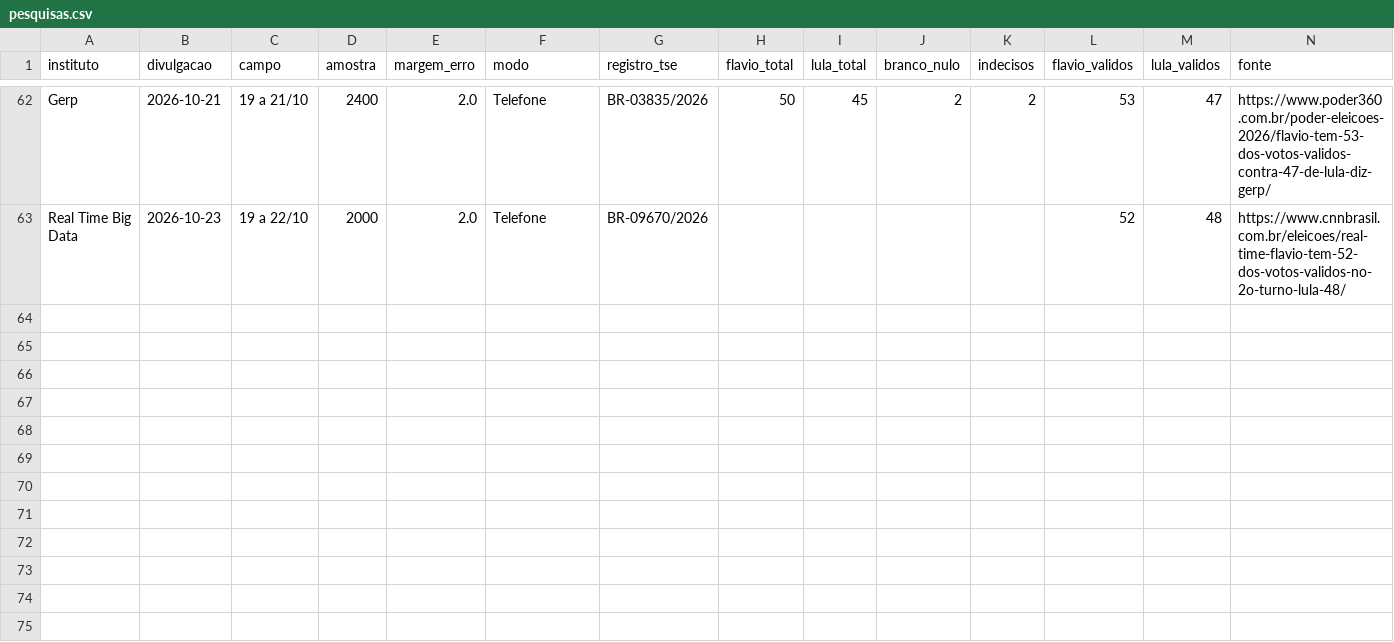
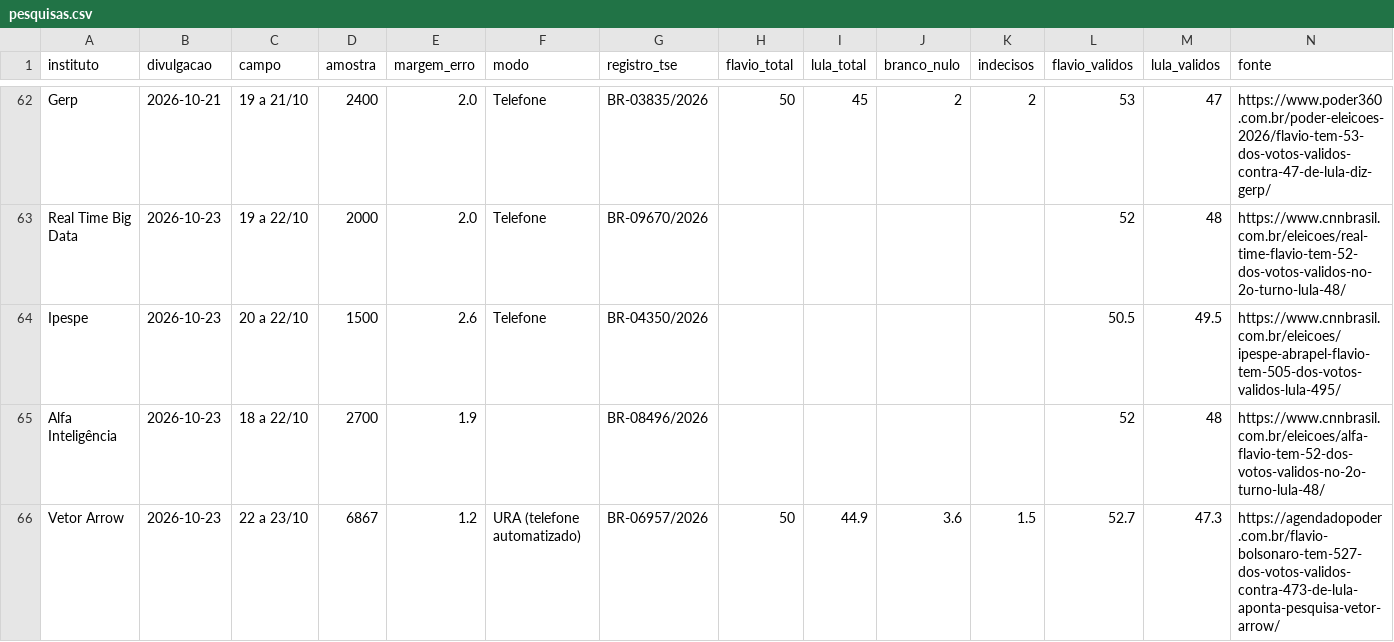
Before and after one commit to fredvilaronga-star/pesquisa2turno, a CSV file: pesquisas.csv, drawn as a sheet; only a part is shown, gaps mark what is left out.

Commit message:
Atualização das pesquisas 23/10 12:43

```diff
--- a/pesquisas.csv
+++ b/pesquisas.csv
@@ -63 +63,4 @@ Gerp,2026-10-21,19 a 21/10,2400,2.0,Telefone,BR-03835/2026,50,45,2,2,53,47,https
 Real Time Big Data,2026-10-23,19 a 22/10,2000,2.0,Telefone,BR-09670/2026,,,,,52,48,https://www.cnnbrasil.com.br/eleicoes/real-time-flavio-tem-52-dos-votos-validos-no-2o-turno-lula-48/
+Ipespe,2026-10-23,20 a 22/10,1500,2.6,Telefone,BR-04350/2026,,,,,50.5,49.5,https://www.cnnbrasil.com.br/eleicoes/ipespe-abrapel-flavio-tem-505-dos-votos-validos-lula-495/
+Alfa Inteligência,2026-10-23,18 a 22/10,2700,1.9,,BR-08496/2026,,,,,52,48,https://www.cnnbrasil.com.br/eleicoes/alfa-flavio-tem-52-dos-votos-validos-no-2o-turno-lula-48/
+Vetor Arrow,2026-10-23,22 a 23/10,6867,1.2,URA (telefone automatizado),BR-06957/2026,50,44.9,3.6,1.5,52.7,47.3,https://agendadopoder.com.br/flavio-bolsonaro-tem-527-dos-votos-validos-contra-473-de-lula-aponta-pesquisa-vetor-arrow/
```
Also changed, not shown: agenda.csv, 1 other file.
